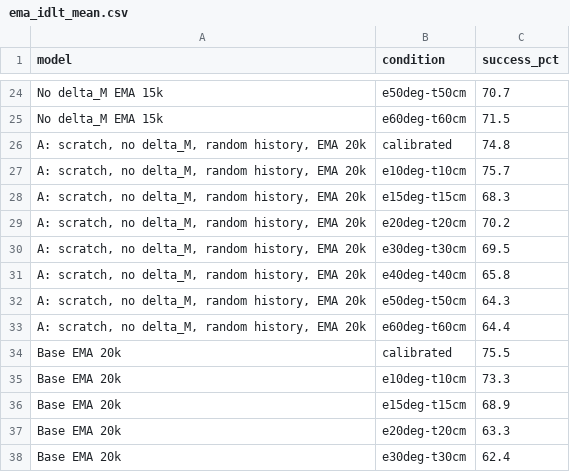
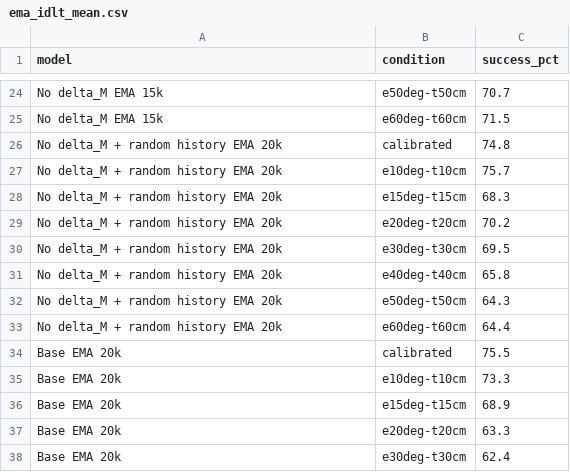
Before and after one commit to HarshilBhatia/3d-vla, a CSV file: docs/research/experiments/2026-09-29/figures/ema_idlt_mean.csv, drawn as a sheet; only a part is shown, gaps mark what is left out.

```diff
--- a/docs/research/experiments/2026-09-29/figures/ema_idlt_mean.csv
+++ b/docs/research/experiments/2026-09-29/figures/ema_idlt_mean.csv
@@ -25,10 +25,10 @@ No delta_M EMA 15k,e50deg-t50cm,70.7
 No delta_M EMA 15k,e60deg-t60cm,71.5
-"A: scratch, no delta_M, random history, EMA 20k",calibrated,74.8
-"A: scratch, no delta_M, random history, EMA 20k",e10deg-t10cm,75.7
-"A: scratch, no delta_M, random history, EMA 20k",e15deg-t15cm,68.3
-"A: scratch, no delta_M, random history, EMA 20k",e20deg-t20cm,70.2
-"A: scratch, no delta_M, random history, EMA 20k",e30deg-t30cm,69.5
-"A: scratch, no delta_M, random history, EMA 20k",e40deg-t40cm,65.8
-"A: scratch, no delta_M, random history, EMA 20k",e50deg-t50cm,64.3
-"A: scratch, no delta_M, random history, EMA 20k",e60deg-t60cm,64.4
+No delta_M + random history EMA 20k,calibrated,74.8
+No delta_M + random history EMA 20k,e10deg-t10cm,75.7
+No delta_M + random history EMA 20k,e15deg-t15cm,68.3
+No delta_M + random history EMA 20k,e20deg-t20cm,70.2
+No delta_M + random history EMA 20k,e30deg-t30cm,69.5
+No delta_M + random history EMA 20k,e40deg-t40cm,65.8
+No delta_M + random history EMA 20k,e50deg-t50cm,64.3
+No delta_M + random history EMA 20k,e60deg-t60cm,64.4
 Base EMA 20k,calibrated,75.5
```
Also changed, not shown: 2 other files.
